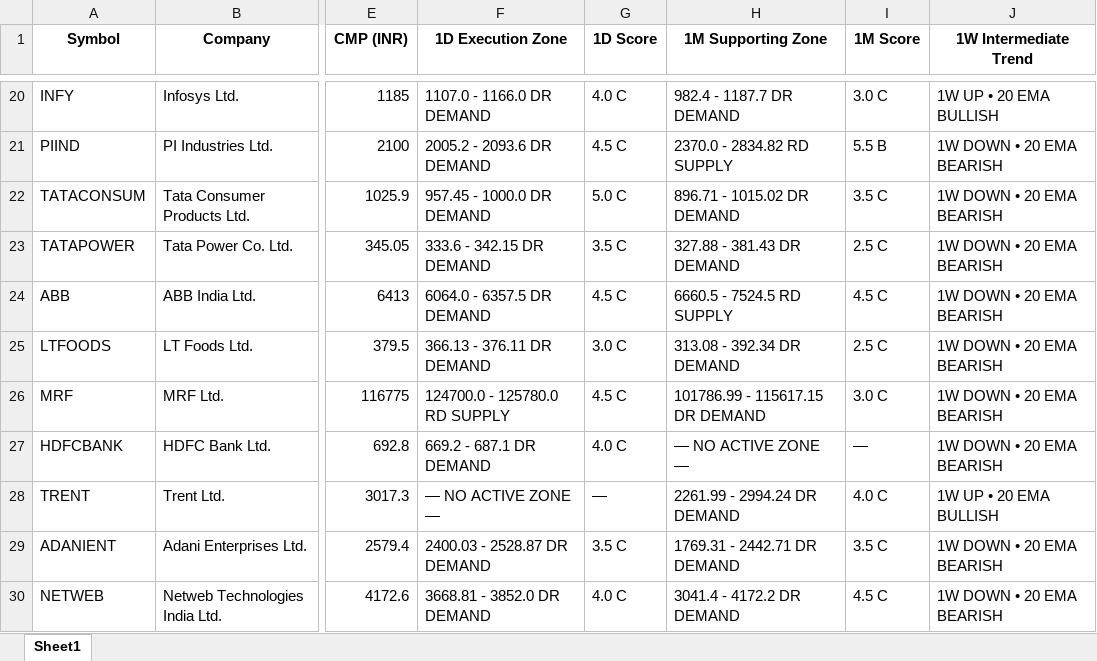
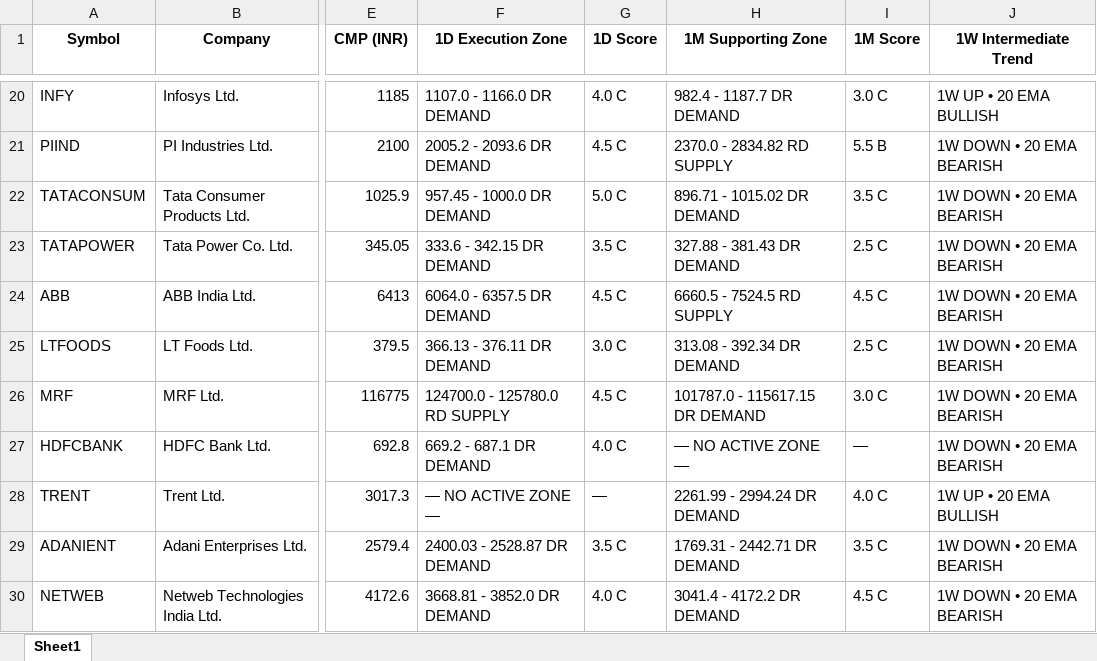
Before and after one commit to heartaltafhussain-lgtm/all-timeframe-stocks, an Excel workbook: NIFTY500_GTF_Dashboard.xlsx, sheet Sheet1, drawn as a sheet; only a part is shown, gaps mark what is left out; values as stored, in another font and other column widths than the file's, no borders; the diff names each change by its address in the sheet, - before the commit and + after, or states it on an @@ line.

```diff
--- a/NIFTY500_GTF_Dashboard.xlsx (sheet Sheet1)
+++ b/NIFTY500_GTF_Dashboard.xlsx (sheet Sheet1)
-H26 (1M Supporting Zone): 101786.99 - 115617.15 DR DEMAND
+H26 (1M Supporting Zone): 101787.0 - 115617.15 DR DEMAND
```
Also changed, not shown: 3 other files.
